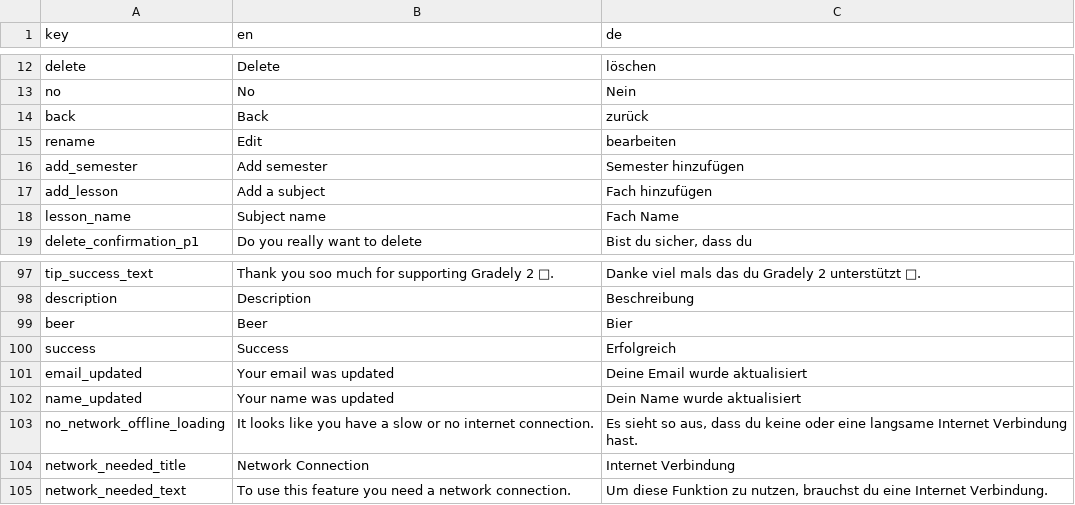
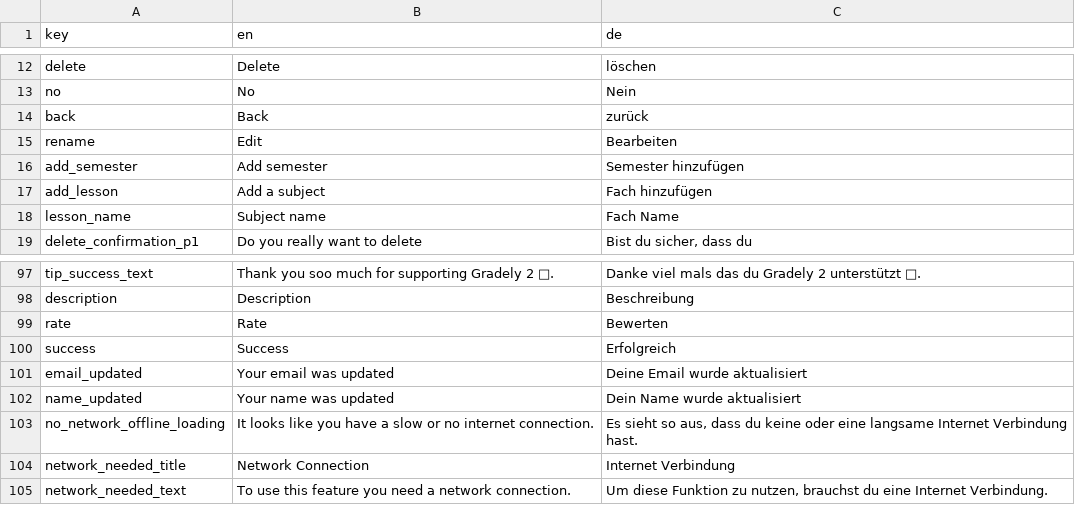
Before and after one commit to stonith404/gradely2, a CSV file: assets/translations/gradelyTranslation.csv, drawn as a sheet; only a part is shown, gaps mark what is left out.

```diff
--- a/assets/translations/gradelyTranslation.csv
+++ b/assets/translations/gradelyTranslation.csv
@@ -14,3 +14,3 @@ no,No,Nein
 back,Back,zurück
-rename,Edit,bearbeiten
+rename,Edit,Bearbeiten
 add_semester,Add semester,Semester hinzufügen
@@ -98,3 +98,3 @@ tip_success_text,Thank you soo much for supporting Gradely 2 🖤.,Danke viel ma
 description,Description,Beschreibung
-beer,Beer,Bier
+rate,Rate,Bewerten
 success,Success,Erfolgreich
```
Also changed, not shown: 10 other files.
